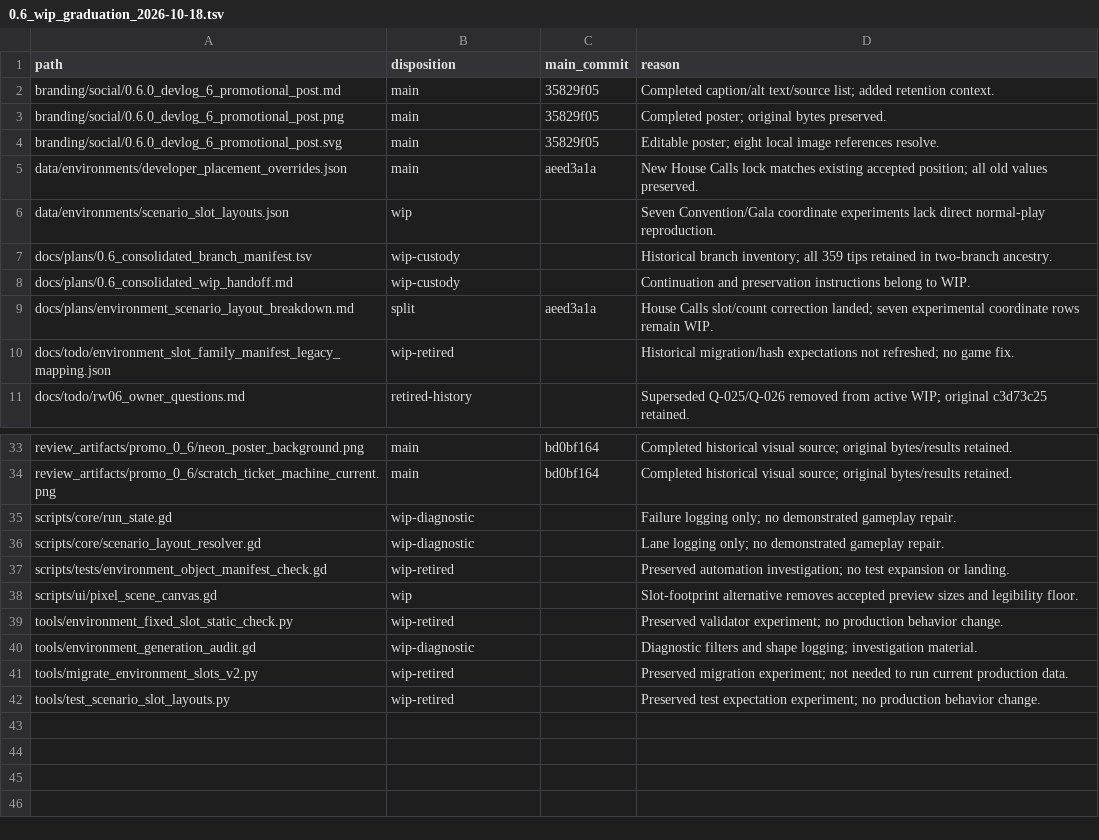
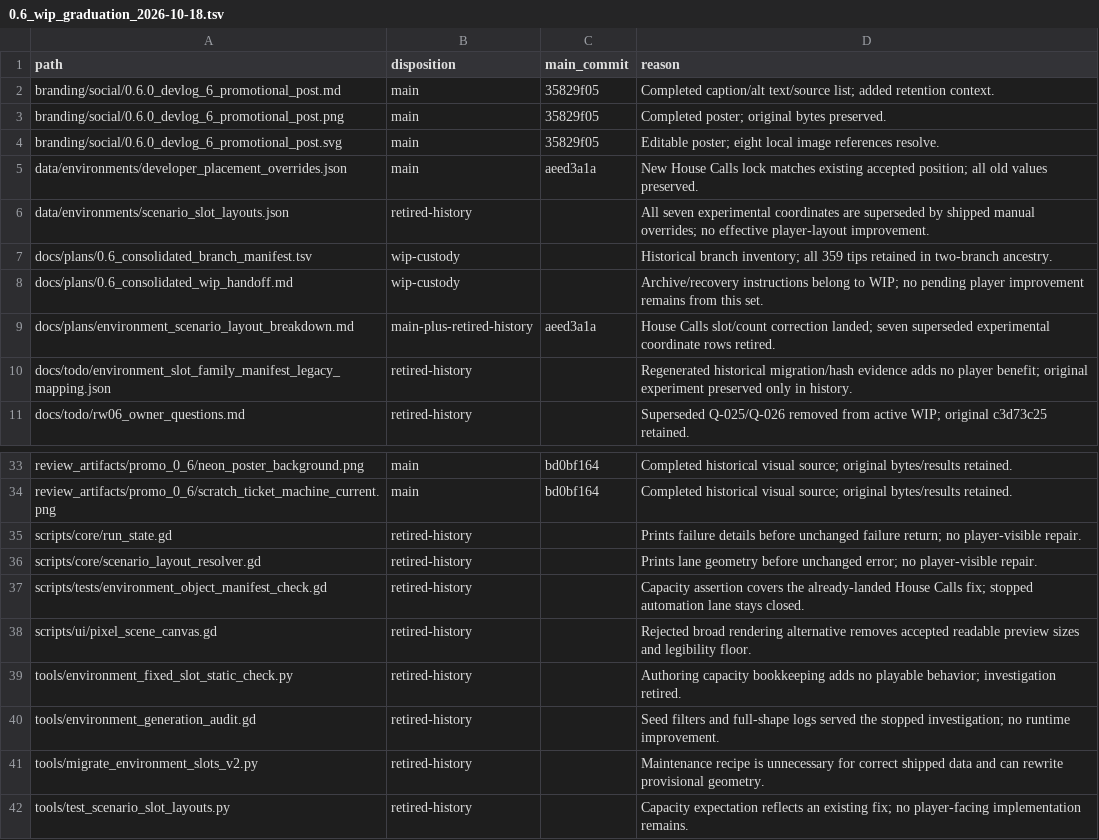
Before and after one commit to erikjpet/BeatTheHouse, a TSV file: docs/reports/0.6_wip_graduation_2026-10-18.tsv, drawn as a sheet; only a part is shown, gaps mark what is left out.

Commit message:
Close remaining WIP decisions by player benefit
Assess every remaining path and document why the rendering alternative, overridden scenario defaults, diagnostic probes, and stopped migration/validator experiments do not warrant landing. Record the scoped WIP retirement and exact recovery instructions; preserve accepted game behavior.

```diff
--- a/docs/reports/0.6_wip_graduation_2026-10-18.tsv
+++ b/docs/reports/0.6_wip_graduation_2026-10-18.tsv
@@ -5,7 +5,7 @@ branding/social/0.6.0_devlog_6_promotional_post.svg	main	35829f05	Editable poste
 data/environments/developer_placement_overrides.json	main	aeed3a1a	New House Calls lock matches existing accepted position; all old values preserved.
-data/environments/scenario_slot_layouts.json	wip		Seven Convention/Gala coordinate experiments lack direct normal-play reproduction.
+data/environments/scenario_slot_layouts.json	retired-history		All seven experimental coordinates are superseded by shipped manual overrides; no effective player-layout improvement.
 docs/plans/0.6_consolidated_branch_manifest.tsv	wip-custody		Historical branch inventory; all 359 tips retained in two-branch ancestry.
-docs/plans/0.6_consolidated_wip_handoff.md	wip-custody		Continuation and preservation instructions belong to WIP.
-docs/plans/environment_scenario_layout_breakdown.md	split	aeed3a1a	House Calls slot/count correction landed; seven experimental coordinate rows remain WIP.
-docs/todo/environment_slot_family_manifest_legacy_mapping.json	wip-retired		Historical migration/hash expectations not refreshed; no game fix.
+docs/plans/0.6_consolidated_wip_handoff.md	wip-custody		Archive/recovery instructions belong to WIP; no pending player improvement remains from this set.
+docs/plans/environment_scenario_layout_breakdown.md	main-plus-retired-history	aeed3a1a	House Calls slot/count correction landed; seven superseded experimental coordinate rows retired.
+docs/todo/environment_slot_family_manifest_legacy_mapping.json	retired-history		Regenerated historical migration/hash evidence adds no player benefit; original experiment preserved only in history.
 docs/todo/rw06_owner_questions.md	retired-history		Superseded Q-025/Q-026 removed from active WIP; original c3d73c25 retained.
@@ -34,9 +34,9 @@ review_artifacts/promo_0_6/neon_poster_background.png	main	bd0bf164	Completed hi
 review_artifacts/promo_0_6/scratch_ticket_machine_current.png	main	bd0bf164	Completed historical visual source; original bytes/results retained.
-scripts/core/run_state.gd	wip-diagnostic		Failure logging only; no demonstrated gameplay repair.
-scripts/core/scenario_layout_resolver.gd	wip-diagnostic		Lane logging only; no demonstrated gameplay repair.
-scripts/tests/environment_object_manifest_check.gd	wip-retired		Preserved automation investigation; no test expansion or landing.
-scripts/ui/pixel_scene_canvas.gd	wip		Slot-footprint alternative removes accepted preview sizes and legibility floor.
-tools/environment_fixed_slot_static_check.py	wip-retired		Preserved validator experiment; no production behavior change.
-tools/environment_generation_audit.gd	wip-diagnostic		Diagnostic filters and shape logging; investigation material.
-tools/migrate_environment_slots_v2.py	wip-retired		Preserved migration experiment; not needed to run current production data.
-tools/test_scenario_slot_layouts.py	wip-retired		Preserved test expectation experiment; no production behavior change.
+scripts/core/run_state.gd	retired-history		Prints failure details before unchanged failure return; no player-visible repair.
+scripts/core/scenario_layout_resolver.gd	retired-history		Prints lane geometry before unchanged error; no player-visible repair.
+scripts/tests/environment_object_manifest_check.gd	retired-history		Capacity assertion covers the already-landed House Calls fix; stopped automation lane stays closed.
+scripts/ui/pixel_scene_canvas.gd	retired-history		Rejected broad rendering alternative removes accepted readable preview sizes and legibility floor.
+tools/environment_fixed_slot_static_check.py	retired-history		Authoring capacity bookkeeping adds no playable behavior; investigation retired.
+tools/environment_generation_audit.gd	retired-history		Seed filters and full-shape logs served the stopped investigation; no runtime improvement.
+tools/migrate_environment_slots_v2.py	retired-history		Maintenance recipe is unnecessary for correct shipped data and can rewrite provisional geometry.
+tools/test_scenario_slot_layouts.py	retired-history		Capacity expectation reflects an existing fix; no player-facing implementation remains.
```
Also changed, not shown: 2 other files.
